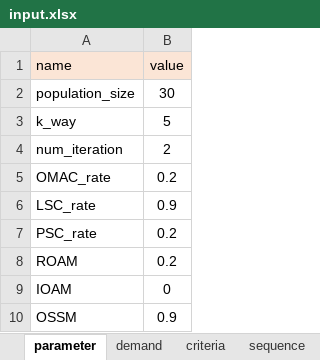
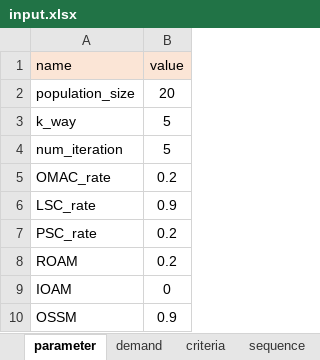
Before and after one commit to khaibnd/LNWG, an Excel workbook: src/data/input.xlsx, sheet parameter, drawn as a sheet; values as stored, in another font and other column widths than the file's, no borders; the diff names each change by its address in the sheet, - before the commit and + after, or states it on an @@ line.

```diff
--- a/src/data/input.xlsx (sheet parameter)
+++ b/src/data/input.xlsx (sheet parameter)
-B2 (value): 30
+B2 (value): 20
-B4 (value): 2
+B4 (value): 5
```
Also changed, not shown: sheet processing_time, sheet sequence, sheet machine_criteria, sheet machine, src/data/InitialSolution.xlsx, src/data/Mutation.xlsx, 6 other files.
